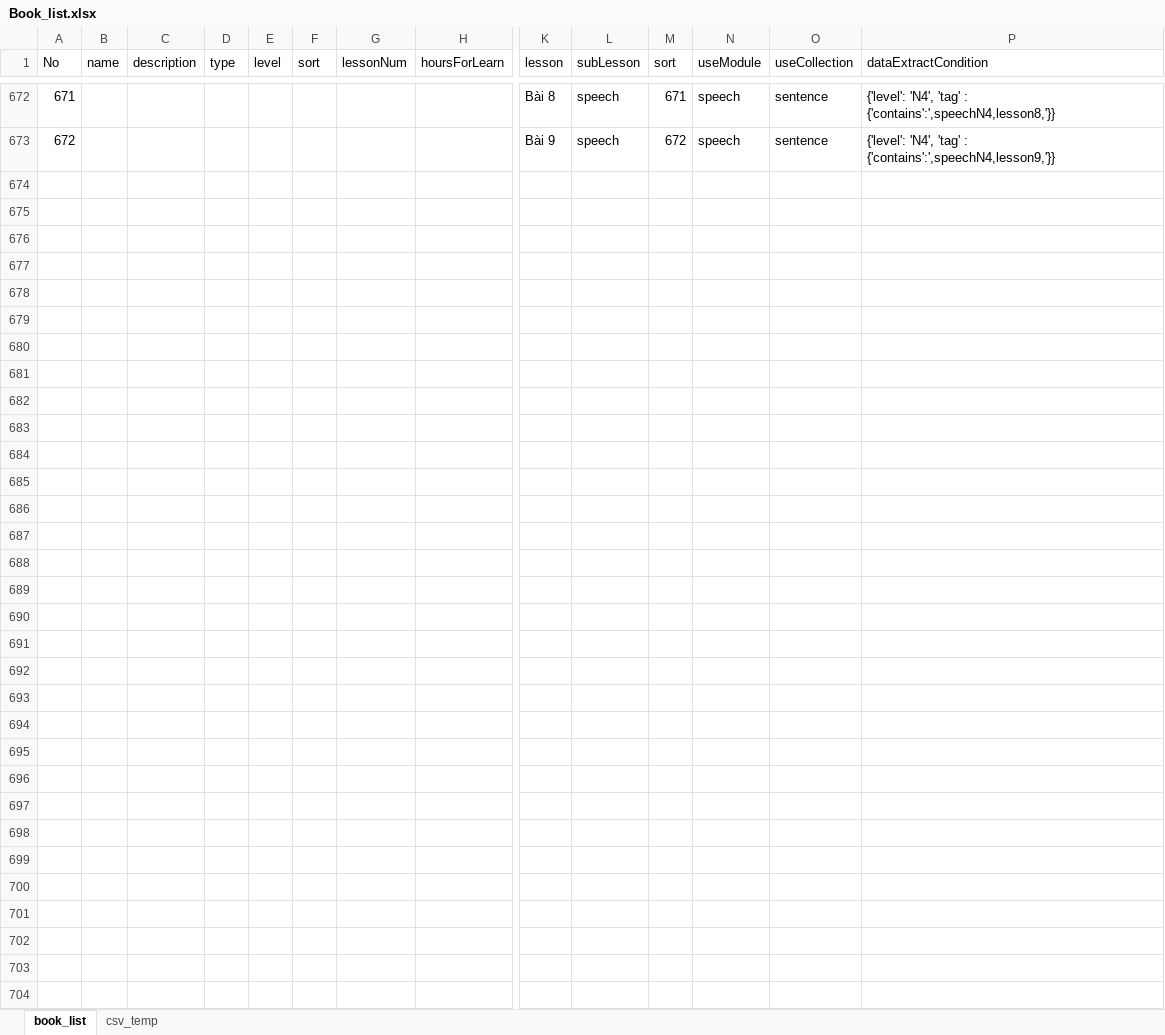
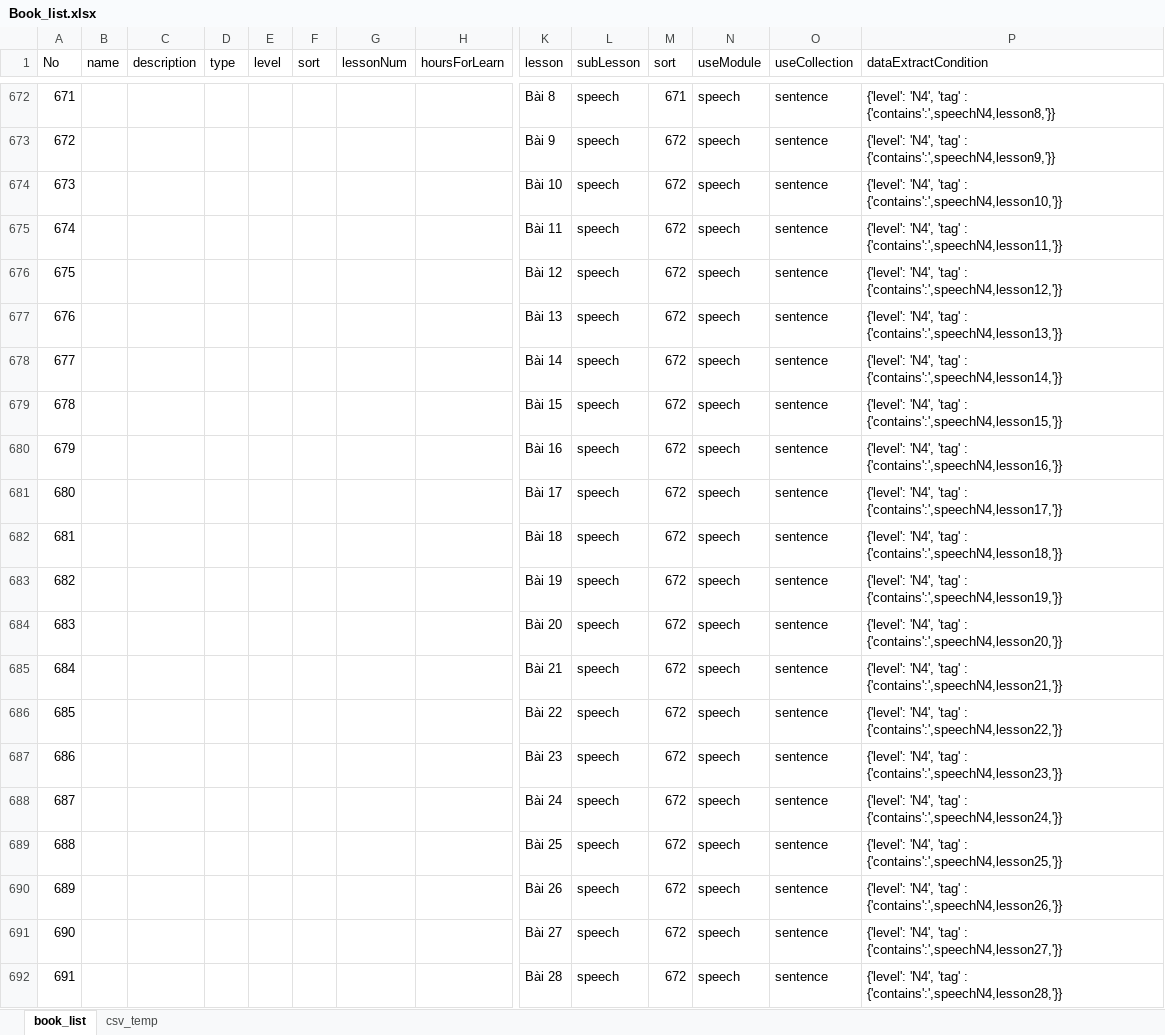
Before and after one commit to tugigroup/japtool, an Excel workbook: work/Book_list.xlsx, sheet book_list, drawn as a sheet; only a part is shown, gaps mark what is left out; values as stored, in another font and other column widths than the file's, no borders; rows hold the shown columns only; the diff covers the shown part only; the diff names each change by its address in the sheet, - before the commit and + after, or states it on an @@ line.

```diff
--- a/work/Book_list.xlsx (sheet book_list)
+++ b/work/Book_list.xlsx (sheet book_list)
+row 674: 673 |  |  |  |  |  |  |  | Bài 10 | speech | 672 | speech | sentence | {'level': 'N4', 'tag' : {'contains':',speechN4,lesson10,'}}
+row 675: 674 |  |  |  |  |  |  |  | Bài 11 | speech | 672 | speech | sentence | {'level': 'N4', 'tag' : {'contains':',speechN4,lesson11,'}}
+row 676: 675 |  |  |  |  |  |  |  | Bài 12 | speech | 672 | speech | sentence | {'level': 'N4', 'tag' : {'contains':',speechN4,lesson12,'}}
+row 677: 676 |  |  |  |  |  |  |  | Bài 13 | speech | 672 | speech | sentence | {'level': 'N4', 'tag' : {'contains':',speechN4,lesson13,'}}
+row 678: 677 |  |  |  |  |  |  |  | Bài 14 | speech | 672 | speech | sentence | {'level': 'N4', 'tag' : {'contains':',speechN4,lesson14,'}}
+row 679: 678 |  |  |  |  |  |  |  | Bài 15 | speech | 672 | speech | sentence | {'level': 'N4', 'tag' : {'contains':',speechN4,lesson15,'}}
+row 680: 679 |  |  |  |  |  |  |  | Bài 16 | speech | 672 | speech | sentence | {'level': 'N4', 'tag' : {'contains':',speechN4,lesson16,'}}
+row 681: 680 |  |  |  |  |  |  |  | Bài 17 | speech | 672 | speech | sentence | {'level': 'N4', 'tag' : {'contains':',speechN4,lesson17,'}}
+row 682: 681 |  |  |  |  |  |  |  | Bài 18 | speech | 672 | speech | sentence | {'level': 'N4', 'tag' : {'contains':',speechN4,lesson18,'}}
+row 683: 682 |  |  |  |  |  |  |  | Bài 19 | speech | 672 | speech | sentence | {'level': 'N4', 'tag' : {'contains':',speechN4,lesson19,'}}
+row 684: 683 |  |  |  |  |  |  |  | Bài 20 | speech | 672 | speech | sentence | {'level': 'N4', 'tag' : {'contains':',speechN4,lesson20,'}}
+row 685: 684 |  |  |  |  |  |  |  | Bài 21 | speech | 672 | speech | sentence | {'level': 'N4', 'tag' : {'contains':',speechN4,lesson21,'}}
+row 686: 685 |  |  |  |  |  |  |  | Bài 22 | speech | 672 | speech | sentence | {'level': 'N4', 'tag' : {'contains':',speechN4,lesson22,'}}
+row 687: 686 |  |  |  |  |  |  |  | Bài 23 | speech | 672 | speech | sentence | {'level': 'N4', 'tag' : {'contains':',speechN4,lesson23,'}}
+row 688: 687 |  |  |  |  |  |  |  | Bài 24 | speech | 672 | speech | sentence | {'level': 'N4', 'tag' : {'contains':',speechN4,lesson24,'}}
+row 689: 688 |  |  |  |  |  |  |  | Bài 25 | speech | 672 | speech | sentence | {'level': 'N4', 'tag' : {'contains':',speechN4,lesson25,'}}
+row 690: 689 |  |  |  |  |  |  |  | Bài 26 | speech | 672 | speech | sentence | {'level': 'N4', 'tag' : {'contains':',speechN4,lesson26,'}}
+row 691: 690 |  |  |  |  |  |  |  | Bài 27 | speech | 672 | speech | sentence | {'level': 'N4', 'tag' : {'contains':',speechN4,lesson27,'}}
+row 692: 691 |  |  |  |  |  |  |  | Bài 28 | speech | 672 | speech | sentence | {'level': 'N4', 'tag' : {'contains':',speechN4,lesson28,'}}
```
Also changed, not shown: 22 added rows elsewhere in this sheet, sheet csv_temp, work/speed_list.xlsx, 2 other files.
